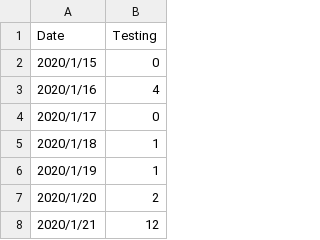
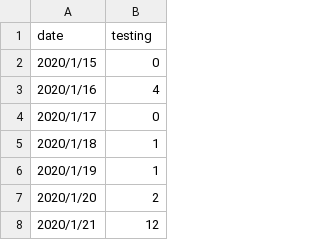
Before and after one commit to Al-tsao/D3-line-COVID19-Daily-Testing-V1, a CSV file: covid19_daily_test.csv, drawn as a sheet; only a part is shown; removed rows and columns are numbered as before the commit, all else as after; the diff names each change by its address in the sheet, - before the commit and + after, or states it on an @@ line.

```diff
--- a/covid19_daily_test.csv
+++ b/covid19_daily_test.csv
-row 1: Date | Testing
+row 1: date | testing
```
Also changed, not shown: 1 other file.
